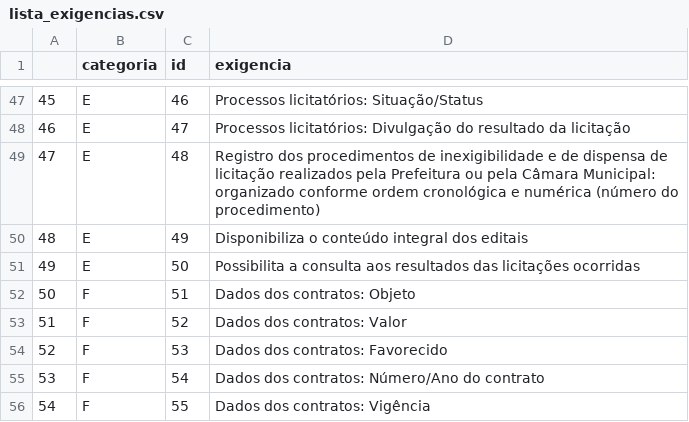
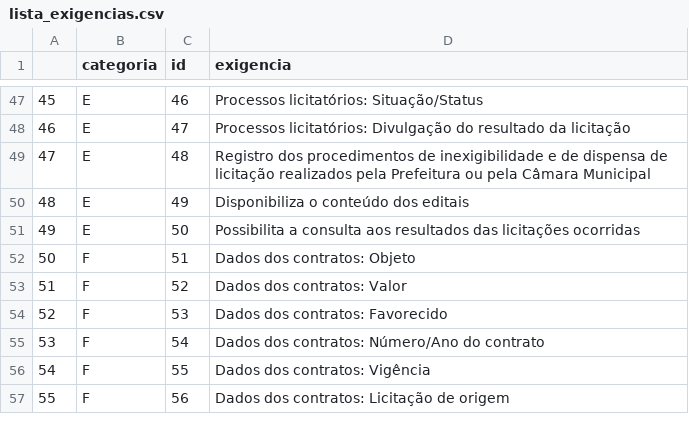
Before and after one commit to MPMG-DCC-UFMG/F01, a CSV file: lista_exigencias.csv, drawn as a sheet; only a part is shown, gaps mark what is left out; the shorter side is filled out with more unchanged rows.

```diff
--- a/lista_exigencias.csv
+++ b/lista_exigencias.csv
@@ -48,4 +48,4 @@
 46,E,47,Processos licitatórios: Divulgação do resultado da licitação
-47,E,48,Registro dos procedimentos de inexigibilidade e de dispensa de licitação realizados pela Prefeitura ou pela Câmara Municipal: organizado conforme ordem cronológica e numérica (número do procedimento)
-48,E,49,Disponibiliza o conteúdo integral dos editais
+47,E,48,Registro dos procedimentos de inexigibilidade e de dispensa de licitação realizados pela Prefeitura ou pela Câmara Municipal
+48,E,49,Disponibiliza o conteúdo dos editais
 49,E,50,Possibilita a consulta aos resultados das licitações ocorridas
```
Also changed, not shown: 7 other files.
